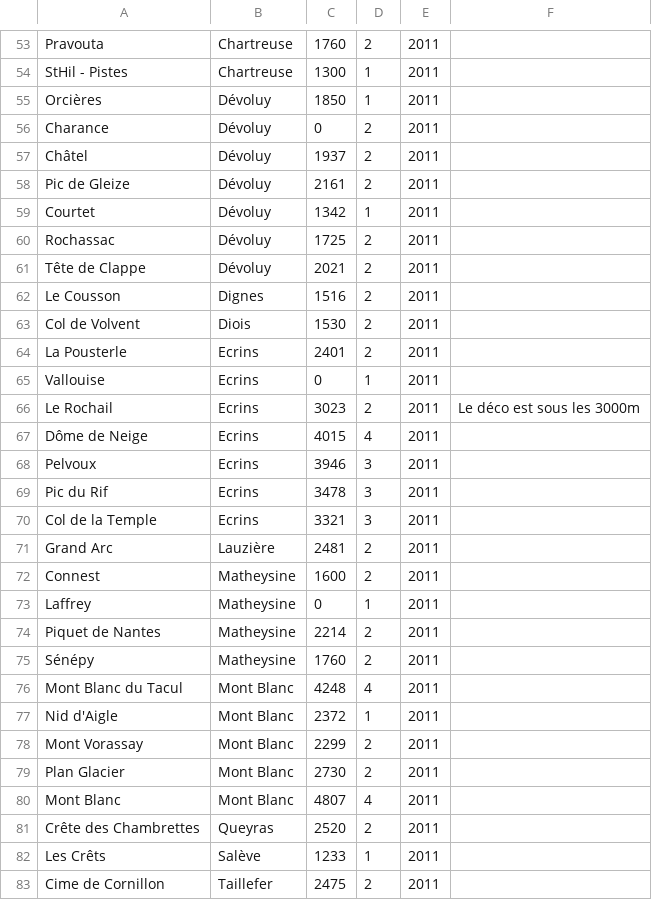
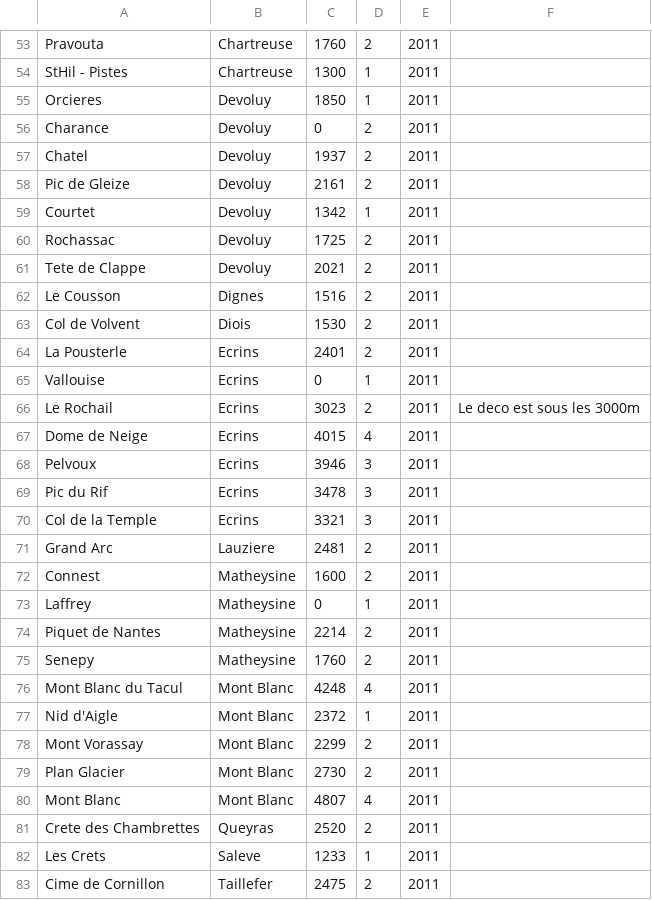
Before and after one commit to gthvn1/challengeCHVD, a CSV file: sommets_2011_sansaccents.csv (was sommets_2011_avecaccents.csv), drawn as a sheet; only a part is shown, gaps mark what is left out; the diff covers the shown part only.

```diff
--- a/sommets_2011_avecaccents.csv
+++ b/sommets_2011_sansaccents.csv
@@ -54,9 +54,9 @@
 "StHil - Pistes","Chartreuse",1300,1,2011,""
-"Orcières","Dévoluy",1850,1,2011,""
-"Charance","Dévoluy",0,2,2011,""
-"Châtel","Dévoluy",1937,2,2011,""
-"Pic de Gleize","Dévoluy",2161,2,2011,""
-"Courtet","Dévoluy",1342,1,2011,""
-"Rochassac","Dévoluy",1725,2,2011,""
-"Tête de Clappe","Dévoluy",2021,2,2011,""
+"Orcieres","Devoluy",1850,1,2011,""
+"Charance","Devoluy",0,2,2011,""
+"Chatel","Devoluy",1937,2,2011,""
+"Pic de Gleize","Devoluy",2161,2,2011,""
+"Courtet","Devoluy",1342,1,2011,""
+"Rochassac","Devoluy",1725,2,2011,""
+"Tete de Clappe","Devoluy",2021,2,2011,""
 "Le Cousson","Dignes",1516,2,2011,""
@@ -65,4 +65,4 @@
 "Vallouise","Ecrins",0,1,2011,""
-"Le Rochail","Ecrins",3023,2,2011, "Le déco est sous les 3000m"
-"Dôme de Neige","Ecrins",4015,4,2011,""
+"Le Rochail","Ecrins",3023,2,2011, "Le deco est sous les 3000m"
+"Dome de Neige","Ecrins",4015,4,2011,""
 "Pelvoux","Ecrins",3946,3,2011,""
@@ -70,3 +70,3 @@
 "Col de la Temple","Ecrins",3321,3,2011,""
-"Grand Arc","Lauzière",2481,2,2011,""
+"Grand Arc","Lauziere",2481,2,2011,""
 "Connest","Matheysine",1600,2,2011,""
@@ -74,3 +74,3 @@
 "Piquet de Nantes","Matheysine",2214,2,2011,""
-"Sénépy","Matheysine",1760,2,2011,""
+"Senepy","Matheysine",1760,2,2011,""
 "Mont Blanc du Tacul","Mont Blanc",4248,4,2011,""
@@ -80,4 +80,4 @@
 "Mont Blanc","Mont Blanc",4807,4,2011,""
-"Crête des Chambrettes","Queyras",2520,2,2011,""
-"Les Crêts","Salève",1233,1,2011,""
+"Crete des Chambrettes","Queyras",2520,2,2011,""
+"Les Crets","Saleve",1233,1,2011,""
 "Cime de Cornillon","Taillefer",2475,2,2011,""
```
Also changed, not shown: 8 edited cells elsewhere in this file, 1 other file.
